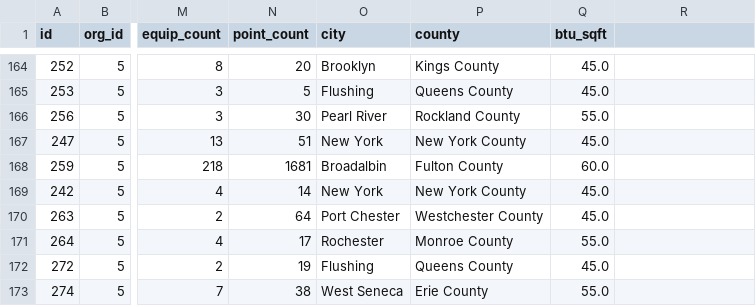
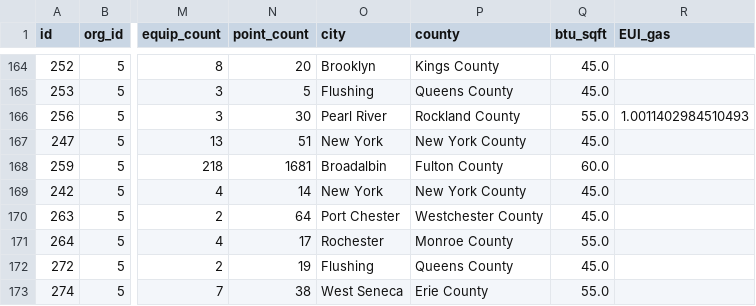
Before and after one commit to PengkunLiu/RTEM_CMU, a CSV file: RTEM Jupyter Notebook/rtem_building_info.csv, drawn as a sheet; only a part is shown, gaps mark what is left out; the diff covers the shown part only; the diff names each change by its address in the sheet, - before the commit and + after, or states it on an @@ line.

```diff
--- a/RTEM Jupyter Notebook/rtem_building_info.csv
+++ b/RTEM Jupyter Notebook/rtem_building_info.csv
-R1: (empty)
+R1: EUI_gas
-R166 (EUI_gas): (empty)
+R166 (EUI_gas): 1.0011402984510493
```
Also changed, not shown: 5 edited cells elsewhere in this file, 1 other file.
